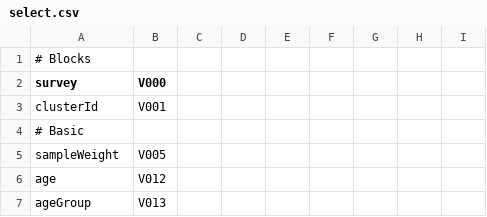
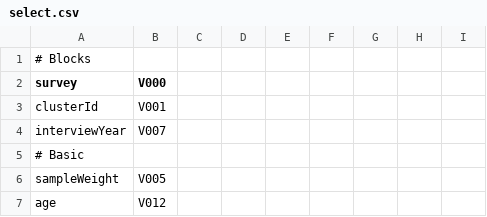
Before and after one commit to mac-theobio/MC_data, a CSV file: select.csv, drawn as a sheet; only a part is shown; the shorter side is filled out with more unchanged rows.

Commit message:
add interviewYear

```diff
--- a/select.csv
+++ b/select.csv
@@ -3,2 +3,3 @@ survey, V000
 clusterId, V001
+interviewYear, V007
 # Basic
```
Also changed, not shown: 1 other file.
